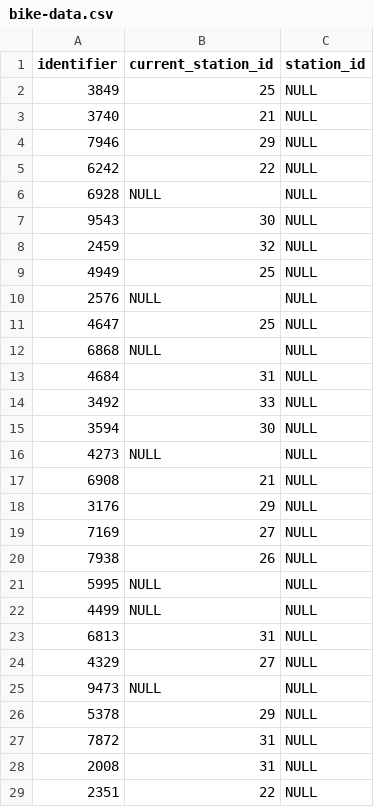
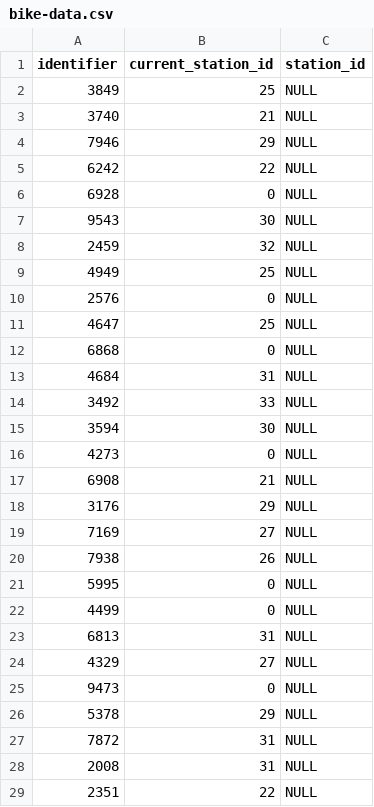
Before and after one commit to zepup/valetbike, a CSV file: db/bike-data.csv, drawn as a sheet; only a part is shown; the diff covers the shown part only.

Commit message:
adding bike count to stations markers

```diff
--- a/db/bike-data.csv
+++ b/db/bike-data.csv
@@ -5,3 +5,3 @@ identifier,current_station_id,station_id
 6242,22,NULL
-6928,NULL,NULL
+6928,0,NULL
 9543,30,NULL
@@ -9,5 +9,5 @@ identifier,current_station_id,station_id
 4949,25,NULL
-2576,NULL,NULL
+2576,0,NULL
 4647,25,NULL
-6868,NULL,NULL
+6868,0,NULL
 4684,31,NULL
@@ -15,3 +15,3 @@ identifier,current_station_id,station_id
 3594,30,NULL
-4273,NULL,NULL
+4273,0,NULL
 6908,21,NULL
@@ -20,7 +20,7 @@ identifier,current_station_id,station_id
 7938,26,NULL
-5995,NULL,NULL
-4499,NULL,NULL
+5995,0,NULL
+4499,0,NULL
 6813,31,NULL
 4329,27,NULL
-9473,NULL,NULL
+9473,0,NULL
 5378,29,NULL
```
Also changed, not shown: 18 edited cells elsewhere in this file, 3 other files.
